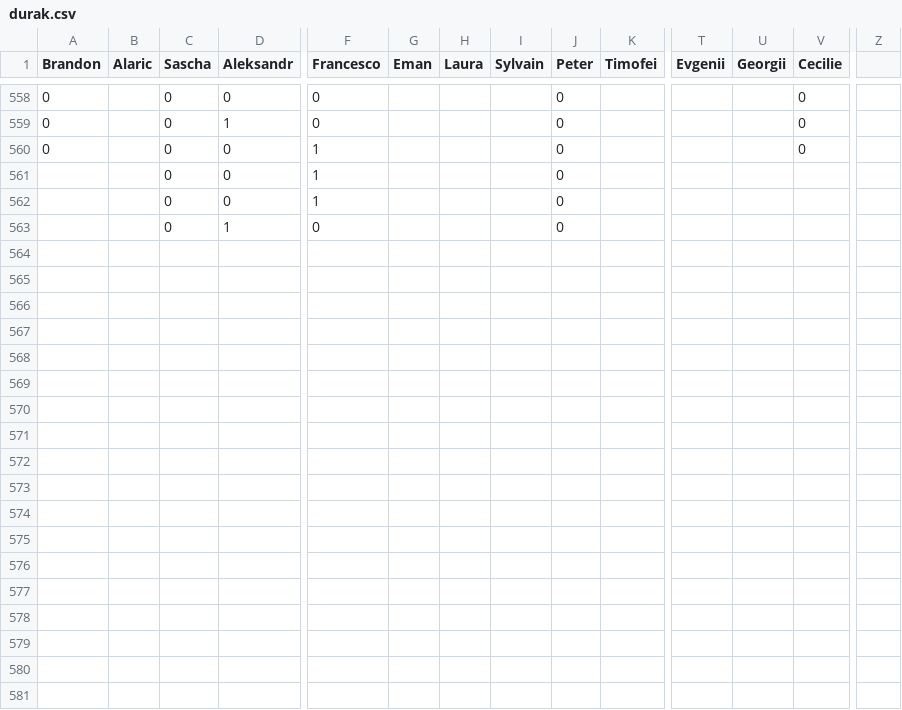
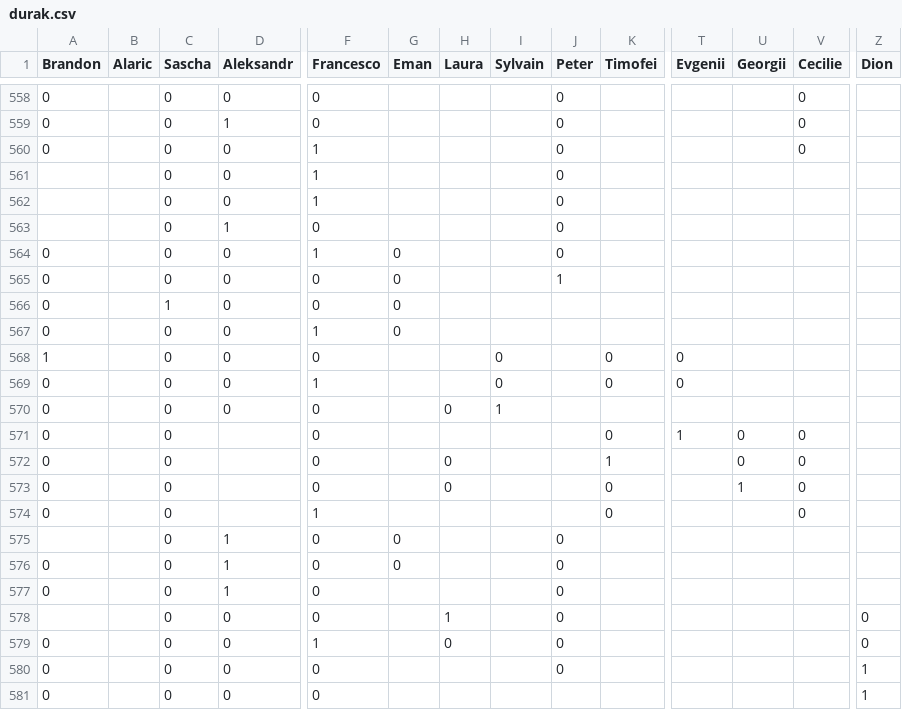
Before and after one commit to Gnthr96/durak-elo, a CSV file: durak.csv, drawn as a sheet; only a part is shown, gaps mark what is left out; rows hold the shown columns only; the diff names each change by its address in the sheet, - before the commit and + after, or states it on an @@ line.

```diff
--- a/durak.csv
+++ b/durak.csv
-Z1: (empty)
+Z1: Dion
+row 564: 0 |  | 0 | 0 | 1 | 0 |  |  | 0
+row 565: 0 |  | 0 | 0 | 0 | 0 |  |  | 1
+row 566: 0 |  | 1 | 0 | 0 | 0
+row 567: 0 |  | 0 | 0 | 1 | 0
+row 568: 1 |  | 0 | 0 | 0 |  |  | 0 |  | 0 | 0
+row 569: 0 |  | 0 | 0 | 1 |  |  | 0 |  | 0 | 0
+row 570: 0 |  | 0 | 0 | 0 |  | 0 | 1
+row 571: 0 |  | 0 |  | 0 |  |  |  |  | 0 | 1 | 0 | 0
+row 572: 0 |  | 0 |  | 0 |  | 0 |  |  | 1 |  | 0 | 0
+row 573: 0 |  | 0 |  | 0 |  | 0 |  |  | 0 |  | 1 | 0
+row 574: 0 |  | 0 |  | 1 |  |  |  |  | 0 |  |  | 0
+row 575:  |  | 0 | 1 | 0 | 0 |  |  | 0
+row 576: 0 |  | 0 | 1 | 0 | 0 |  |  | 0
+row 577: 0 |  | 0 | 1 | 0 |  |  |  | 0
+row 578:  |  | 0 | 0 | 0 |  | 1 |  | 0 |  |  |  |  | 0
+row 579: 0 |  | 0 | 0 | 1 |  | 0 |  | 0 |  |  |  |  | 0
+row 580: 0 |  | 0 | 0 | 0 |  |  |  | 0 |  |  |  |  | 1
+row 581: 0 |  | 0 | 0 | 0 |  |  |  |  |  |  |  |  | 1
```
Also changed, not shown: 2 other files.
